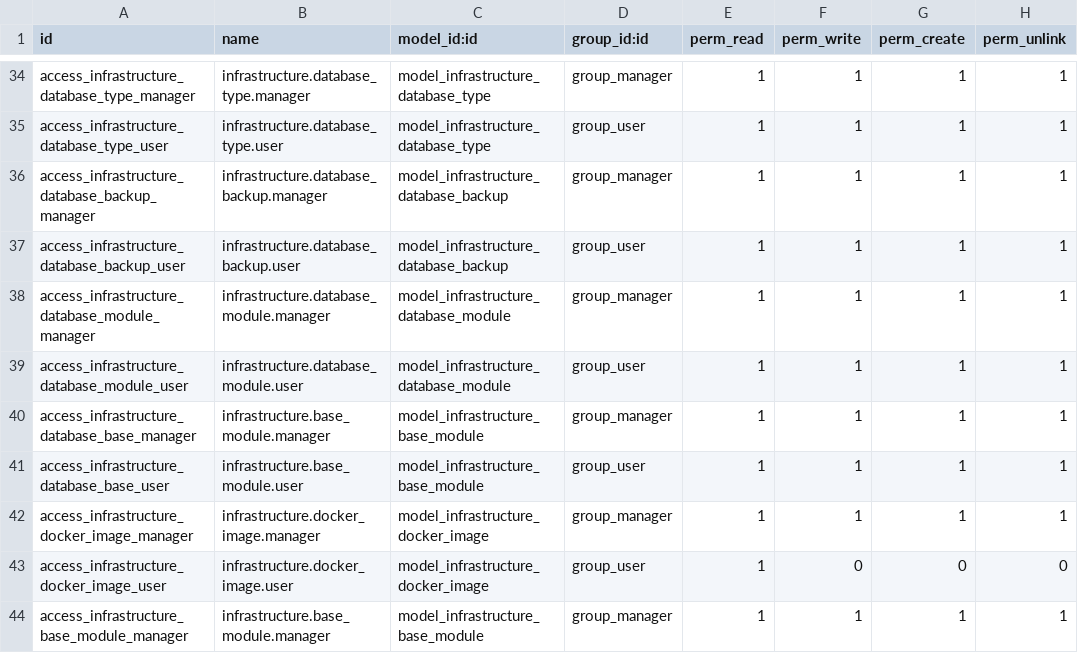
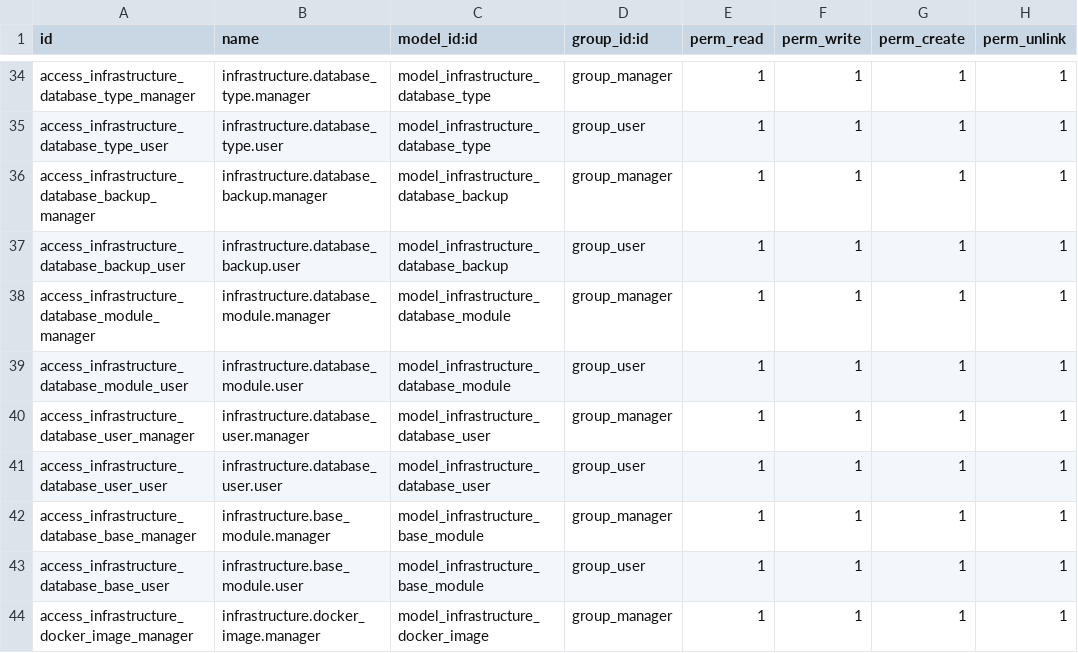
Before and after one commit to ingadhoc/odoo-infrastructure, a CSV file: infrastructure/security/ir.model.access.csv, drawn as a sheet; only a part is shown, gaps mark what is left out; the shorter side is filled out with more unchanged rows.

Commit message:
IMP add access rules

```diff
--- a/infrastructure/security/ir.model.access.csv
+++ b/infrastructure/security/ir.model.access.csv
@@ -39,2 +39,4 @@ access_infrastructure_database_module_manager,infrastructure.database_module.man
 access_infrastructure_database_module_user,infrastructure.database_module.user,model_infrastructure_database_module,group_user,1,1,1,1
+access_infrastructure_database_user_manager,infrastructure.database_user.manager,model_infrastructure_database_user,group_manager,1,1,1,1
+access_infrastructure_database_user_user,infrastructure.database_user.user,model_infrastructure_database_user,group_user,1,1,1,1
 access_infrastructure_database_base_manager,infrastructure.base_module.manager,model_infrastructure_base_module,group_manager,1,1,1,1
```
